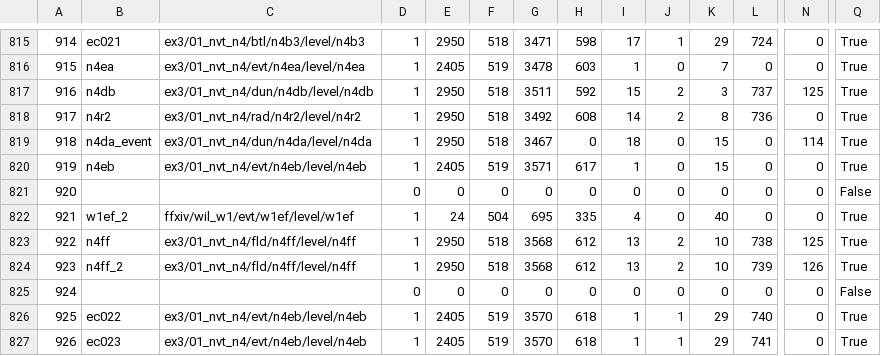
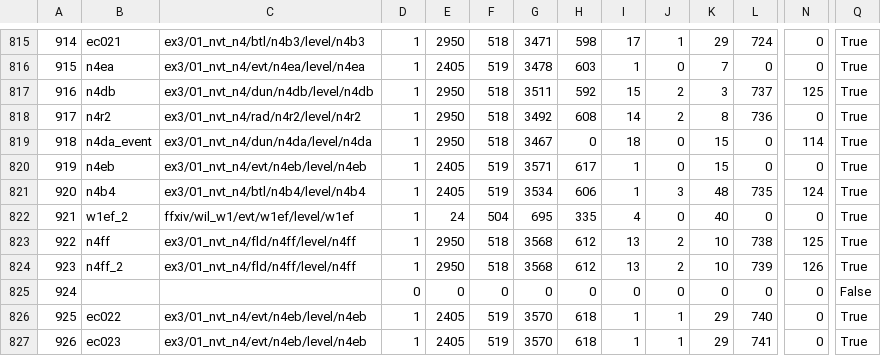
Before and after one commit to ff14wed/aetherometer, a CSV file: resources/datasheets/TerritoryType.csv, drawn as a sheet; only a part is shown, gaps mark what is left out; the diff covers the shown part only; the diff names each change by its address in the sheet, - before the commit and + after, or states it on an @@ line.

```diff
--- a/resources/datasheets/TerritoryType.csv
+++ b/resources/datasheets/TerritoryType.csv
-B821: (empty)
+B821: n4b4
-C821: (empty)
+C821: ex3/01_nvt_n4/btl/n4b4/level/n4b4
-D821: 0
+D821: 1
-E821: 0
+E821: 2405
-F821: 0
+F821: 519
-G821: 0
+G821: 3534
-H821: 0
+H821: 606
-I821: 0
+I821: 1
-J821: 0
+J821: 3
-K821: 0
+K821: 48
-L821: 0
+L821: 735
-N821: 0
+N821: 124
-Q821: False
+Q821: True
```
Also changed, not shown: 9 edited cells elsewhere in this file, resources/datasheets/BNpcBase.csv, resources/datasheets/ModelChara.csv, 6 other files.
